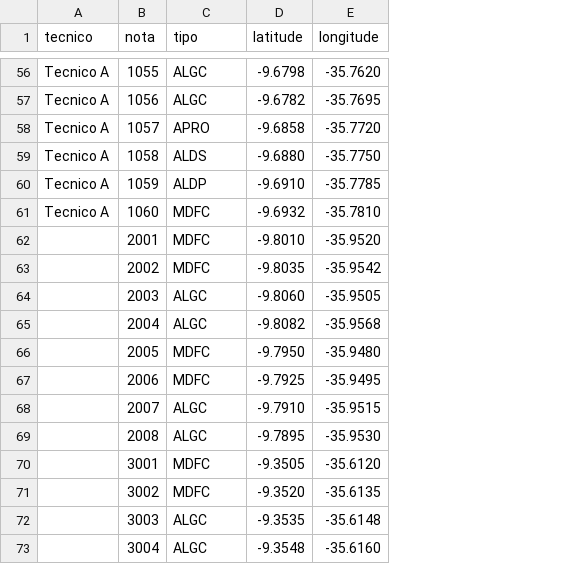
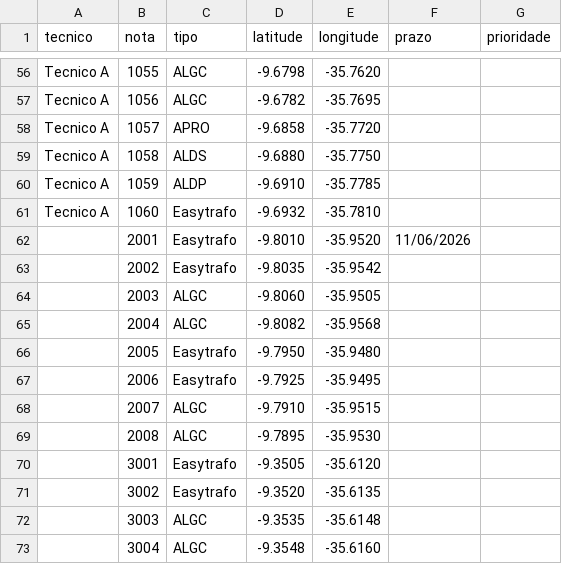
Before and after one commit to josepedrosa-dev/agrupador-notas, a CSV file: sample_data.csv, drawn as a sheet; only a part is shown, gaps mark what is left out; the diff covers the shown part only; the diff names each change by its address in the sheet, - before the commit and + after, or states it on an @@ line.

Commit message:
feat: suporte a prazos, prioridade ancora e seletor visual na UI

```diff
--- a/sample_data.csv
+++ b/sample_data.csv
+column F (prazo), row 62: 11/06/2026
+column G (prioridade), empty
-C61:C63 (tipo): MDFC
+C61:C63 (tipo): Easytrafo
-C66:C67 (tipo): MDFC
+C66:C67 (tipo): Easytrafo
-C70:C71 (tipo): MDFC
+C70:C71 (tipo): Easytrafo
```
Also changed, not shown: 28 edited cells elsewhere in this file, 4 other files.
